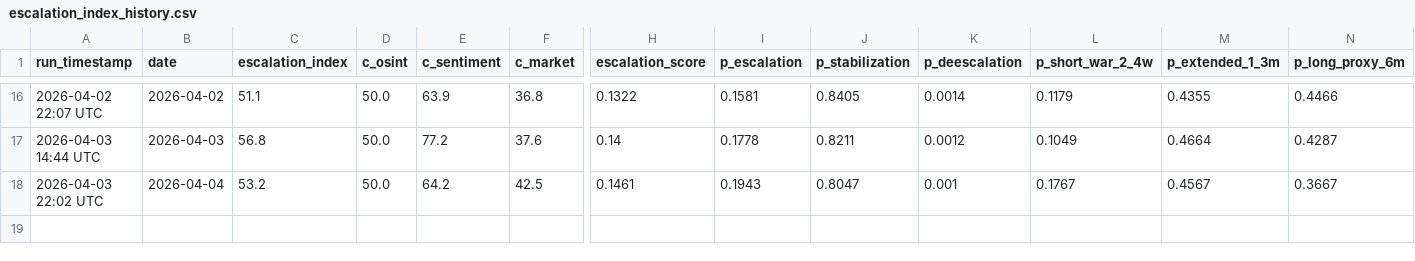
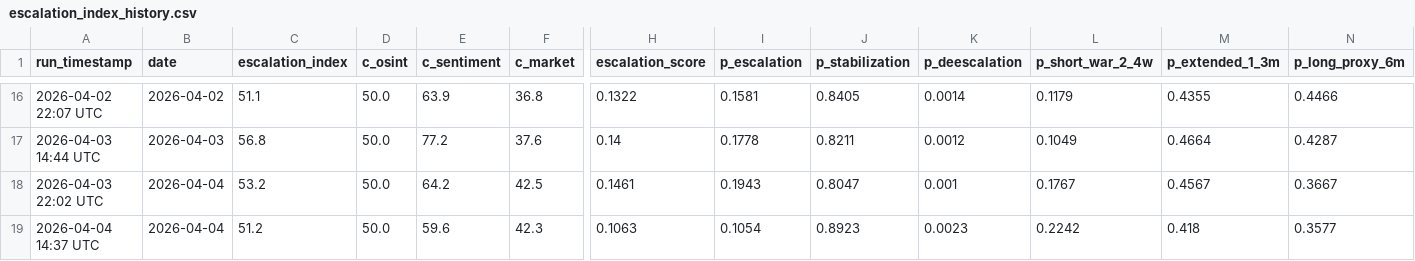
Before and after one commit to SecondOrderEdge/Iran_Conflict_Dashboard, a CSV file: latest/escalation_index_history.csv, drawn as a sheet; only a part is shown, gaps mark what is left out; rows hold the shown columns only; the diff names each change by its address in the sheet, - before the commit and + after, or states it on an @@ line.

```diff
--- a/latest/escalation_index_history.csv
+++ b/latest/escalation_index_history.csv
+row 19: 2026-04-04 14:37 UTC | 2026-04-04 | 51.2 | 50.0 | 59.6 | 42.3 | 0.1063 | 0.1054 | 0.8923 | 0.0023 | 0.2242 | 0.418 | 0.3577
```
